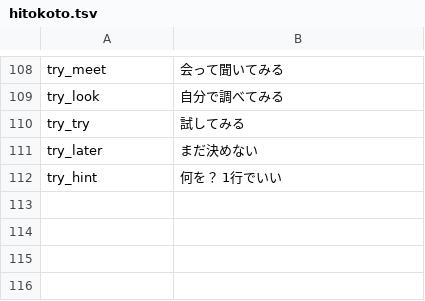
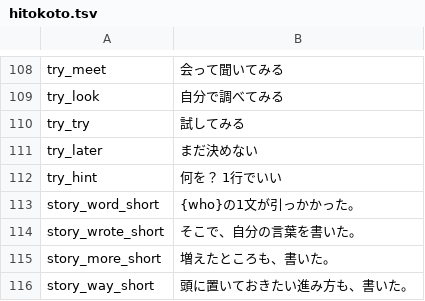
Before and after one commit to K-Yamaguchi53/ebino-entaku, a TSV file: texts/hitokoto.tsv, drawn as a sheet; only a part is shown, gaps mark what is left out; the diff names each change by its address in the sheet, - before the commit and + after, or states it on an @@ line.

```diff
--- a/texts/hitokoto.tsv
+++ b/texts/hitokoto.tsv
+row 113: story_word_short | {who}の1文が引っかかった。
+row 114: story_wrote_short | そこで、自分の言葉を書いた。
+row 115: story_more_short | 増えたところも、書いた。
+row 116: story_way_short | 頭に置いておきたい進み方も、書いた。
```
Also changed, not shown: 5 other files.
